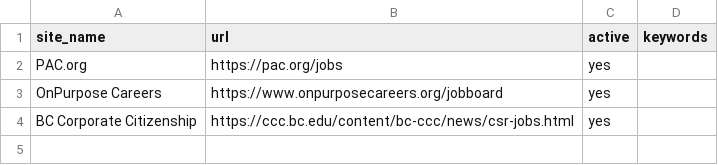
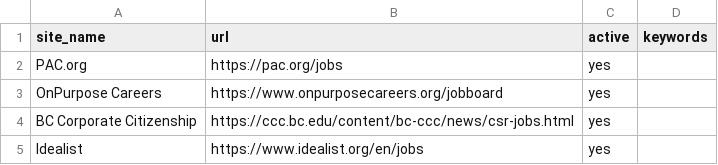
Before and after one commit to ZoellerK/Job-search, a CSV file: sites.csv, drawn as a sheet.

```diff
--- a/sites.csv
+++ b/sites.csv
@@ -4 +4,2 @@ OnPurpose Careers,https://www.onpurposecareers.org/jobboard,yes,
 BC Corporate Citizenship,https://ccc.bc.edu/content/bc-ccc/news/csr-jobs.html,yes,
+Idealist,https://www.idealist.org/en/jobs,yes,
```
